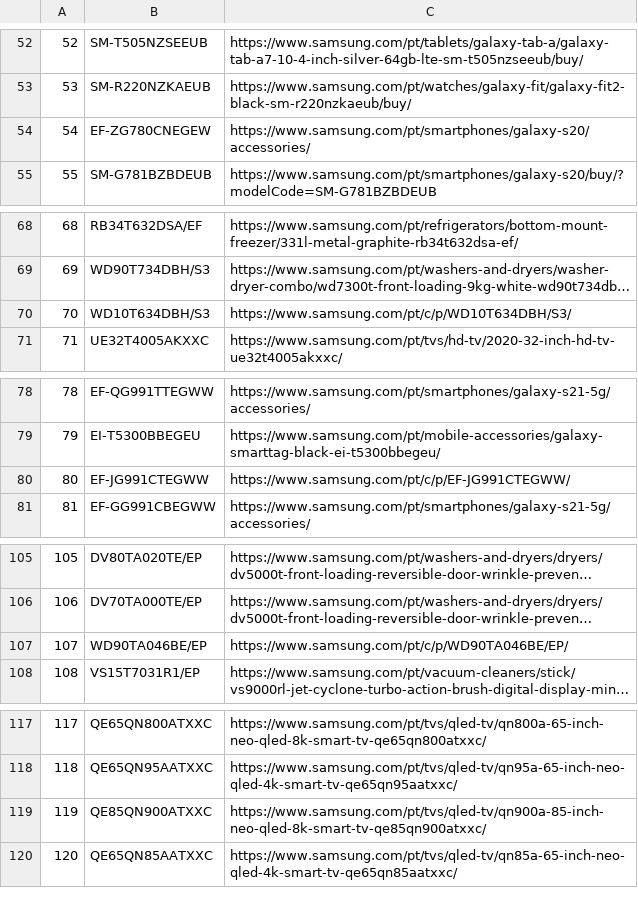
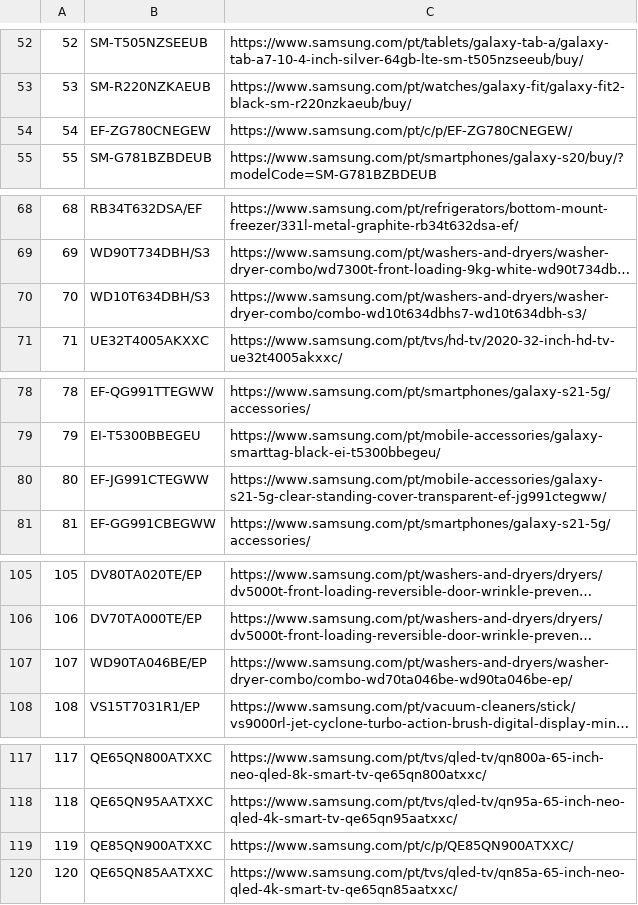
Before and after one commit to GloriaSilva/FEED-CHEIL-DIGITAL, a CSV file: src/dictionaries/url/url_dictionary_pt.csv, drawn as a sheet; only a part is shown, gaps mark what is left out; long unchanged cells end in …; the diff covers the shown part only; the diff names each change by its address in the sheet, - before the commit and + after, or states it on an @@ line.

```diff
--- a/src/dictionaries/url/url_dictionary_pt.csv
+++ b/src/dictionaries/url/url_dictionary_pt.csv
-C54: https://www.samsung.com/pt/smartphones/galaxy-s20/accessories/
+C54: https://www.samsung.com/pt/c/p/EF-ZG780CNEGEW/
-C70: https://www.samsung.com/pt/c/p/WD10T634DBH/S3/
+C70: https://www.samsung.com/pt/washers-and-dryers/washer-dryer-combo/combo-wd10t634dbhs7-wd10t634dbh-s3/
-C80: https://www.samsung.com/pt/c/p/EF-JG991CTEGWW/
+C80: https://www.samsung.com/pt/mobile-accessories/galaxy-s21-5g-clear-standing-cover-transparent-ef-jg991ctegww/
-C107: https://www.samsung.com/pt/c/p/WD90TA046BE/EP/
+C107: https://www.samsung.com/pt/washers-and-dryers/washer-dryer-combo/combo-wd70ta046be-wd90ta046be-ep/
-C119: https://www.samsung.com/pt/tvs/qled-tv/qn900a-85-inch-neo-qled-8k-smart-tv-qe85qn900atxxc/
+C119: https://www.samsung.com/pt/c/p/QE85QN900ATXXC/
```
Also changed, not shown: 5 edited cells elsewhere in this file, finalfeeds/AWINFeed.csv, finalfeeds/CriteoFeed.csv, 8 other files.
